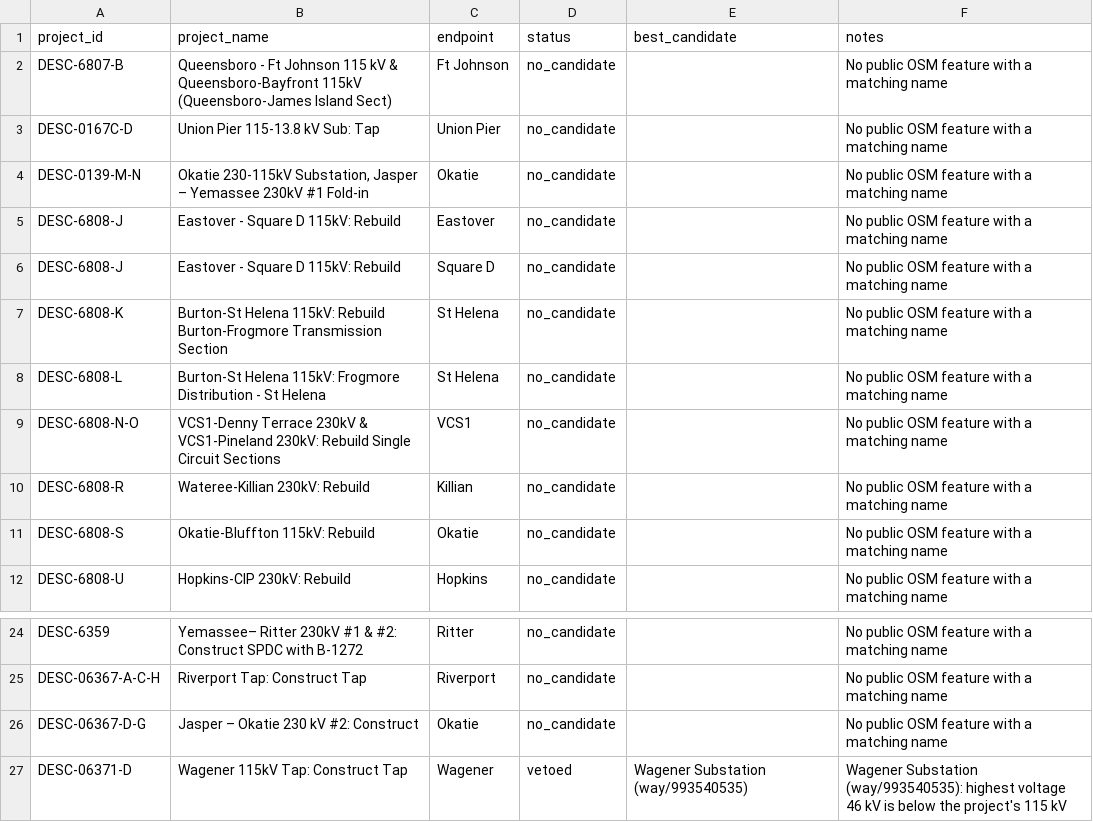
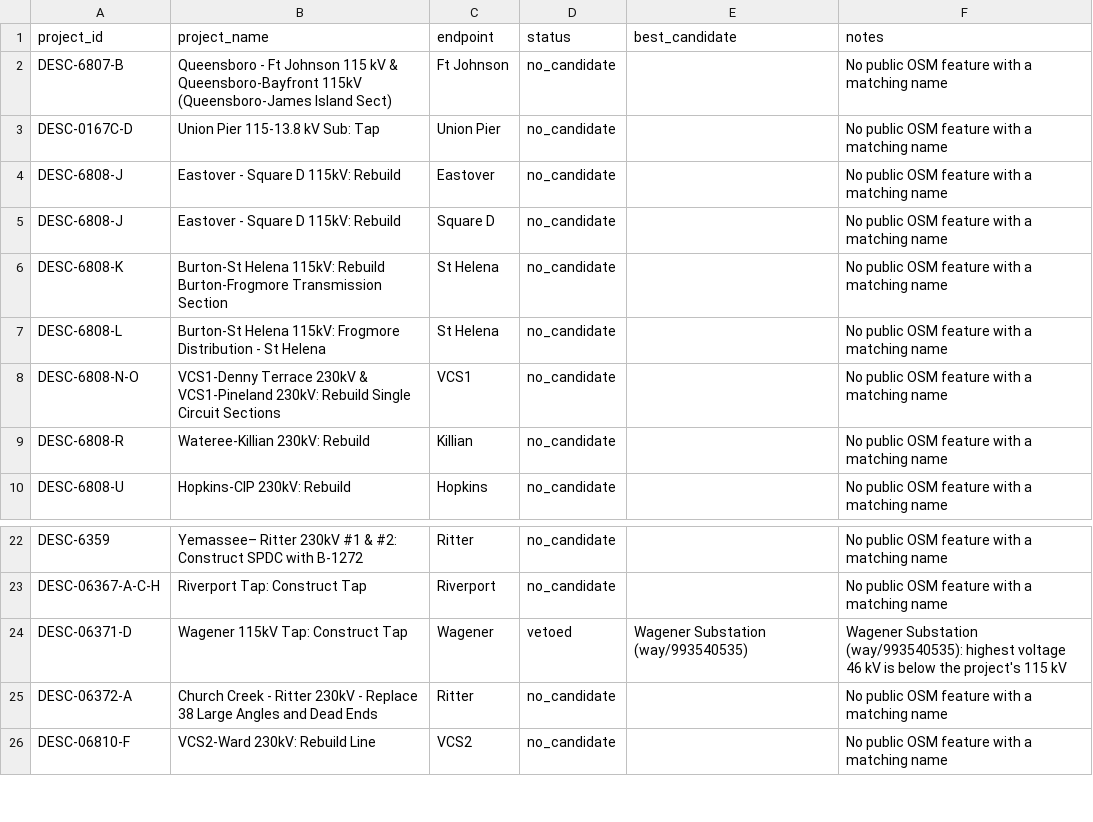
Before and after one commit to Aaryan1524/GridLock, a CSV file: data/review/unresolved.csv, drawn as a sheet; only a part is shown, gaps mark what is left out; the shorter side is filled out with more unchanged rows; the diff names each change by its address in the sheet, - before the commit and + after, or states it on an @@ line.

Commit message:
data: add the human-verified Okatie substation location
OSM has the Okatie substation only as an unnamed 230 kV switching yard, so
name matching could not find it. SC PSC Docket 2023-115-E, Exhibit A
(DESC's Jasper-Okatie-Riverport siting report) places the Okatie 230 kV
Substation at that yard: about a mile past the I-95 crossing, with the
line leaving southwest past Red Dam Road and Sergeant Jasper Park, which
lies 1.17 mi away at a 239 degree bearing. Reviewed and confirmed by the
team; the sponsor spreadsheet was not used as a source.

Overrides may now name the public feature they identify (feature_id), so
the record links to OSM way/1064022697.

Jasper - Okatie 230 kV #2 and Okatie - Bluffton 115 kV now resolve as
two-endpoint lines; 120 of 179 projects have geometry. Hooks and
Purrysburg stay unresolved: no public source names their location.

```diff
--- a/data/review/unresolved.csv
+++ b/data/review/unresolved.csv
-row 4: DESC-0139-M-N | Okatie 230-115kV Substation, Jasper – Yemassee 230kV #1 Fold-in | Okatie | no_candidate |  | No public OSM feature with a matching name
-row 11: DESC-6808-S | Okatie-Bluffton 115kV: Rebuild | Okatie | no_candidate |  | No public OSM feature with a matching name
-row 26: DESC-06367-D-G | Jasper – Okatie 230 kV #2: Construct | Okatie | no_candidate |  | No public OSM feature with a matching name
```
Also changed, not shown: data/review/oracle_check.csv, 6 other files.
